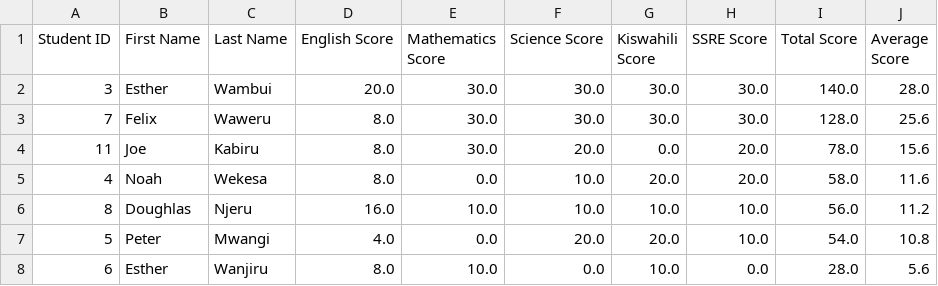
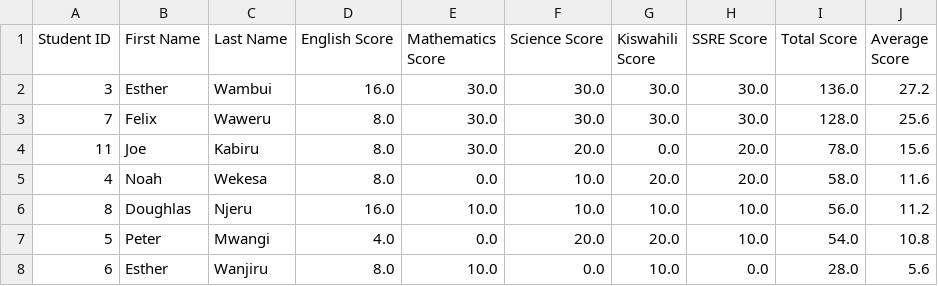
Before and after one commit to Kimani-dev931/Online_exam_system, a CSV file: report/output.csv (was output.csv), drawn as a sheet.

```diff
--- a/output.csv
+++ b/report/output.csv
@@ -1,3 +1,3 @@
 Student ID,First Name,Last Name,English Score,Mathematics Score,Science Score,Kiswahili Score,SSRE Score,Total Score,Average Score
-3,Esther,Wambui,20.0,30.0,30.0,30.0,30.0,140.0,28.0
+3,Esther,Wambui,16.0,30.0,30.0,30.0,30.0,136.0,27.2
 7,Felix,Waweru,8.0,30.0,30.0,30.0,30.0,128.0,25.6
```
Also changed, not shown: 52 other files.
